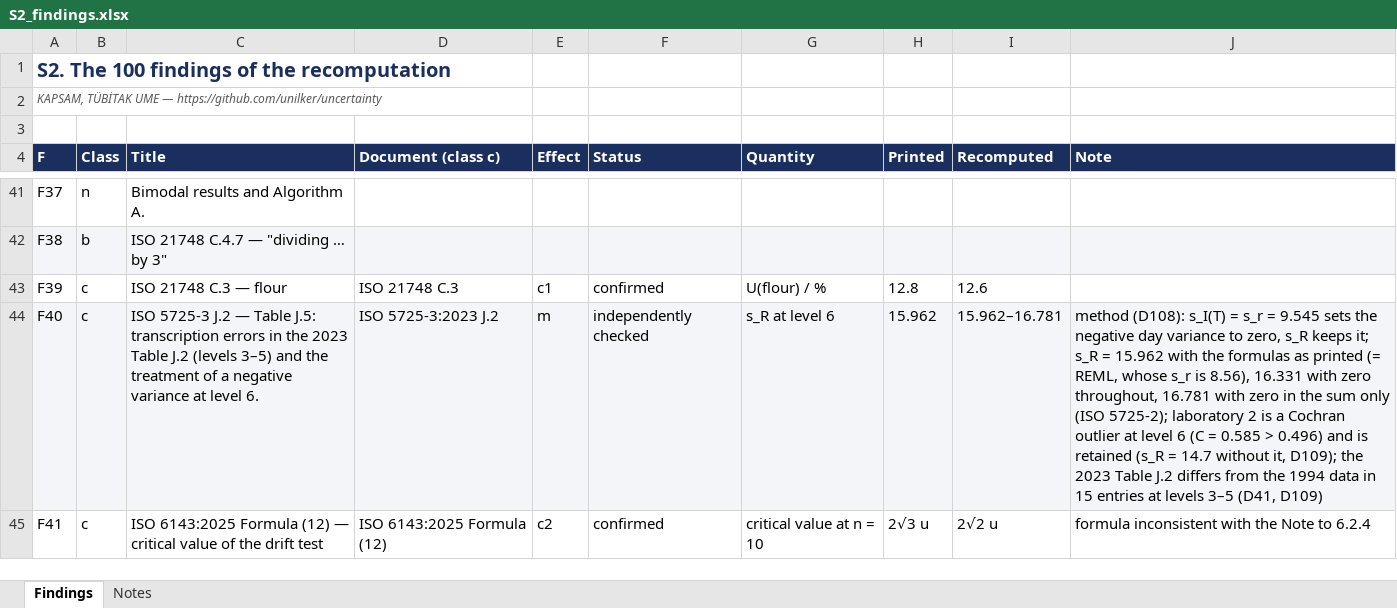
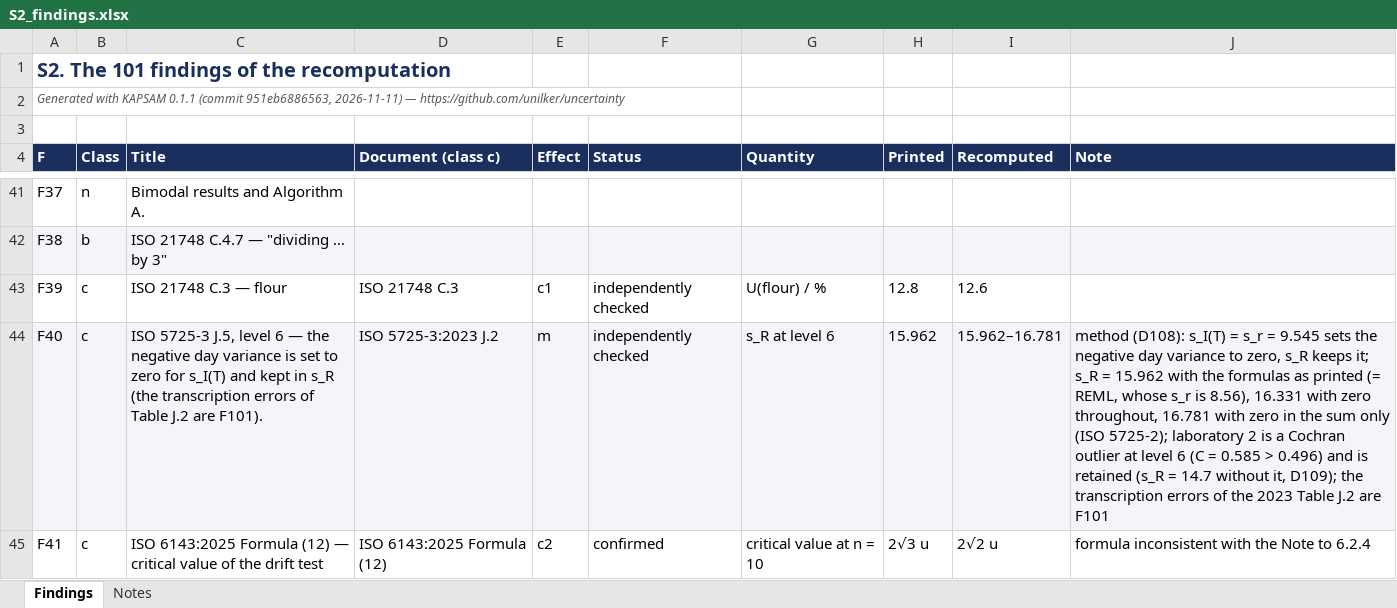
Before and after one commit to unilker/uncertainty, an Excel workbook: docs/article/supplementary/S2_findings.xlsx, sheet Findings, drawn as a sheet; only a part is shown, gaps mark what is left out; values as stored, in another font and other column widths than the file's, no borders; the diff covers the shown part only; the diff names each change by its address in the sheet, - before the commit and + after, or states it on an @@ line.

```diff
--- a/docs/article/supplementary/S2_findings.xlsx (sheet Findings)
+++ b/docs/article/supplementary/S2_findings.xlsx (sheet Findings)
-A1 (F): S2. The 100 findings of the recomputation
+A1 (F): S2. The 101 findings of the recomputation
-A2 (F): KAPSAM, TÜBİTAK UME — https://github.com/unilker/uncertainty
+A2 (F): Generated with KAPSAM 0.1.1 (commit 951eb6886563, 2026-11-11) — https://github.com/unilker/uncertainty
-F43 (Status): confirmed
+F43 (Status): independently checked
-C44 (Title): ISO 5725-3 J.2 — Table J.5: transcription errors in the 2023 Table J.2 (levels 3–5) and the treatment of a negative variance at level 6.
+C44 (Title): ISO 5725-3 J.5, level 6 — the negative day variance is set to zero for s_I(T) and kept in s_R (the transcription errors of Table J.2 are F101).
-J44 (Note): …D109); the 2023 Table J.2 differs from the 1994 data in 15 entries at levels 3–5 (D41, D109)
+J44 (Note): …D109); the transcription errors of the 2023 Table J.2 are F101
```
Also changed, not shown: 1 added row and 13 edited cells elsewhere in this sheet, sheet Notes, docs/article/supplementary/S1_library.xlsx, docs/article/supplementary/S7_workbook_quam_a1.xlsx, 7 other files.
